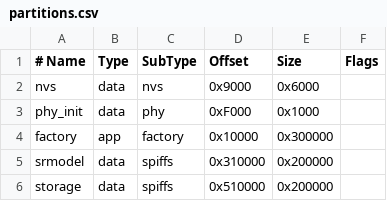
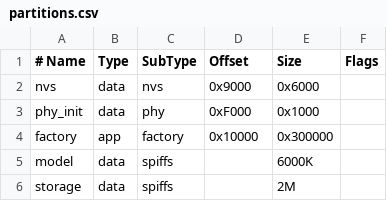
Before and after one commit to Abhijith-A-2005/Zyra-AI-Assistant, a CSV file: zyra-firmware/partitions.csv, drawn as a sheet; the diff names each change by its address in the sheet, - before the commit and + after, or states it on an @@ line.

```diff
--- a/zyra-firmware/partitions.csv
+++ b/zyra-firmware/partitions.csv
-A5 (# Name): srmodel
+A5 (# Name): model
-D5 (Offset): 0x310000
+D5 (Offset): (empty)
-E5 (Size): 0x200000
+E5 (Size): 6000K
-D6 (Offset): 0x510000
+D6 (Offset): (empty)
-E6 (Size): 0x200000
+E6 (Size): 2M
```
Also changed, not shown: 9 other files.
